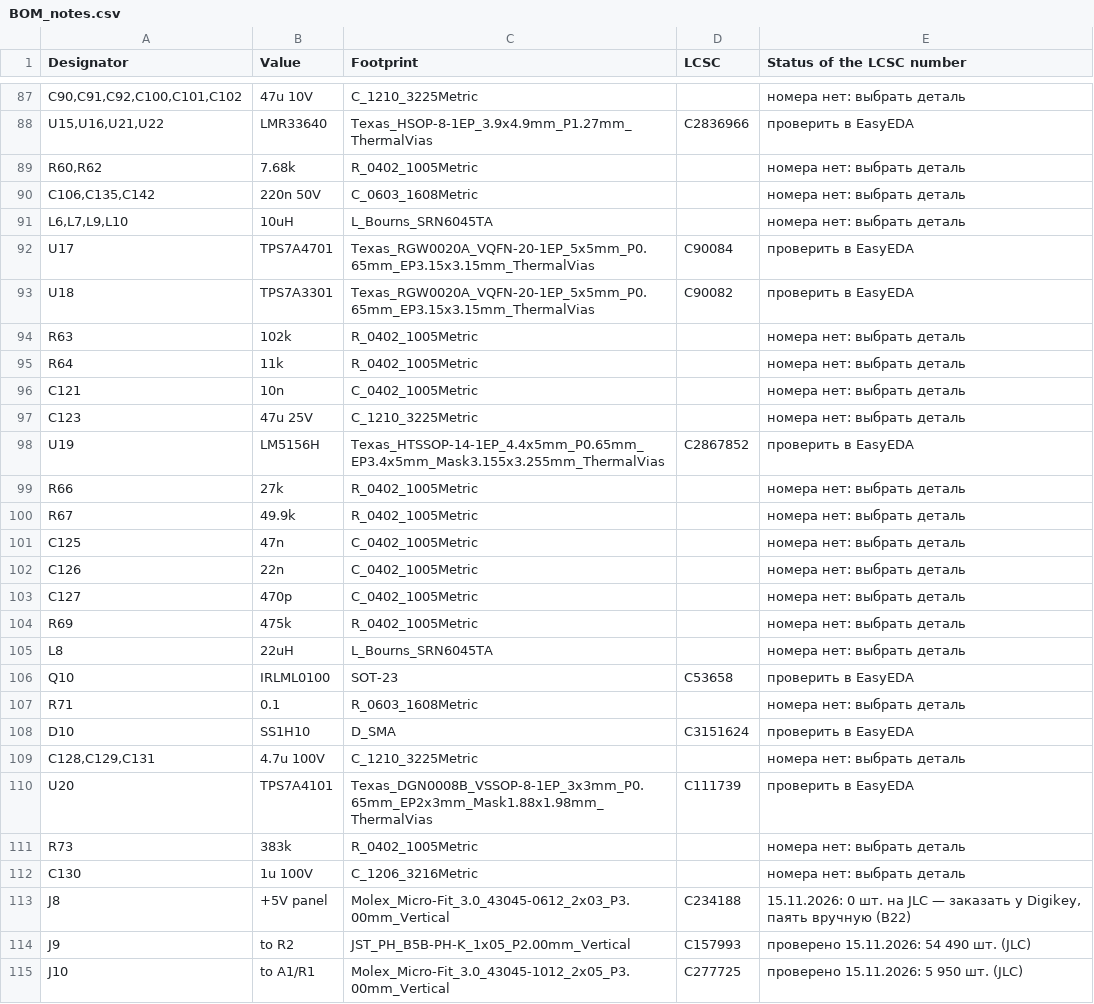
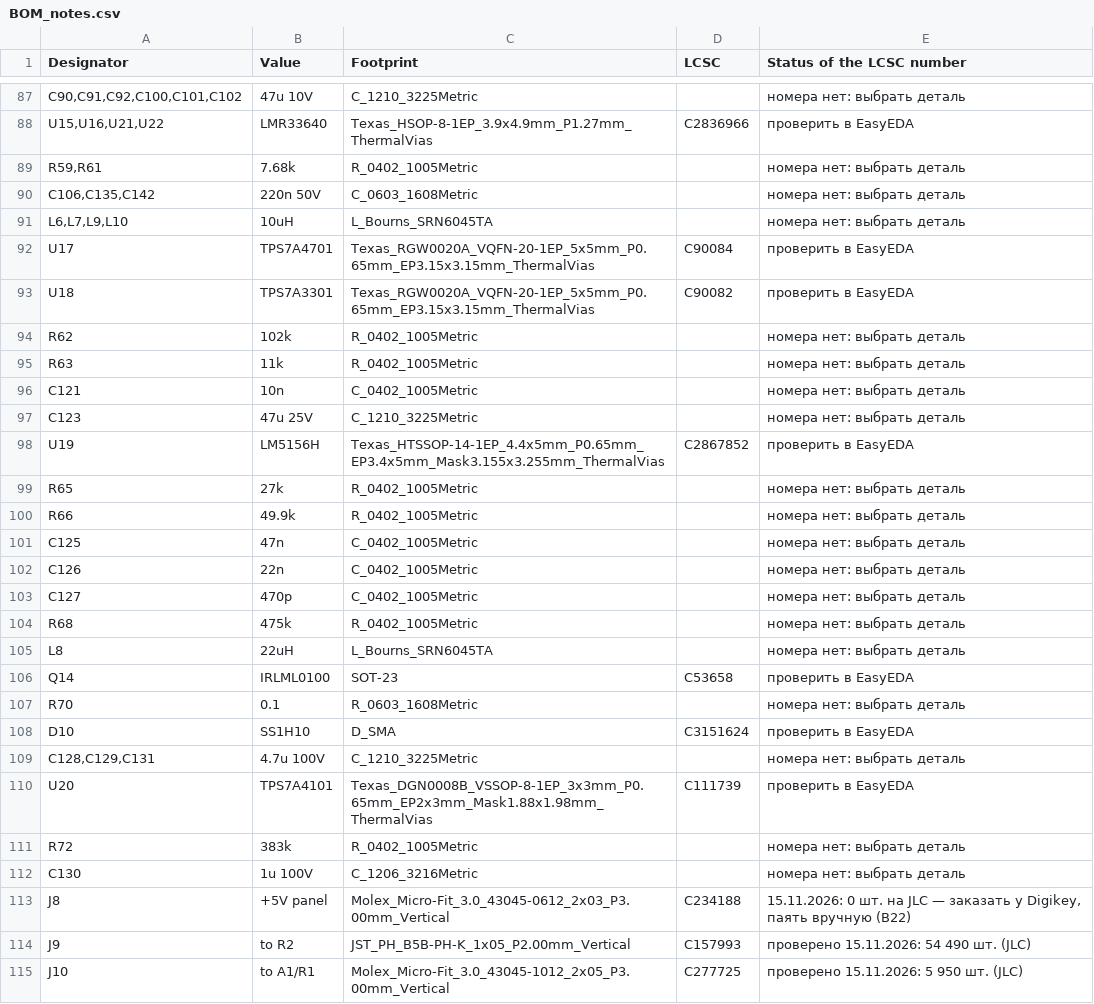
Before and after one commit to MitjaGrecky/Shtuka-druka, a CSV file: hardware/for-routing/PW/BOM_notes.csv, drawn as a sheet; only a part is shown, gaps mark what is left out; removed rows and columns are numbered as before the commit, all else as after; the diff covers the shown part only; the diff names each change by its address in the sheet, - before the commit and + after, or states it on an @@ line.

```diff
--- a/hardware/for-routing/PW/BOM_notes.csv
+++ b/hardware/for-routing/PW/BOM_notes.csv
-A89 (Designator): R60,R62
+A89 (Designator): R59,R61
+row 94: R62 | 102k | R_0402_1005Metric |  | номера нет: выбрать деталь
-B95 (Value): 102k
+B95 (Value): 11k
-row 95: R64 | 11k | R_0402_1005Metric |  | номера нет: выбрать деталь
+row 99: R65 | 27k | R_0402_1005Metric |  | номера нет: выбрать деталь
-B100 (Value): 27k
+B100 (Value): 49.9k
-row 100: R67 | 49.9k | R_0402_1005Metric |  | номера нет: выбрать деталь
-A104 (Designator): R69
+A104 (Designator): R68
-A106 (Designator): Q10
+A106 (Designator): Q14
-A107 (Designator): R71
+A107 (Designator): R70
-A111 (Designator): R73
+A111 (Designator): R72
```
Also changed, not shown: 4 added rows, 4 removed rows and 25 edited cells elsewhere in this file, hardware/for-routing/PW/BOM.csv, 12 other files.
